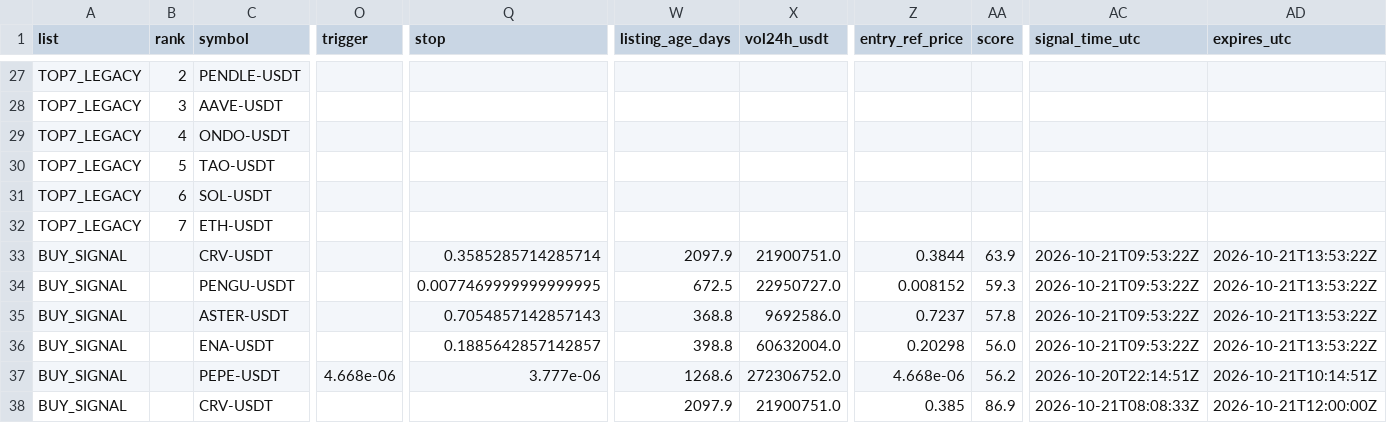
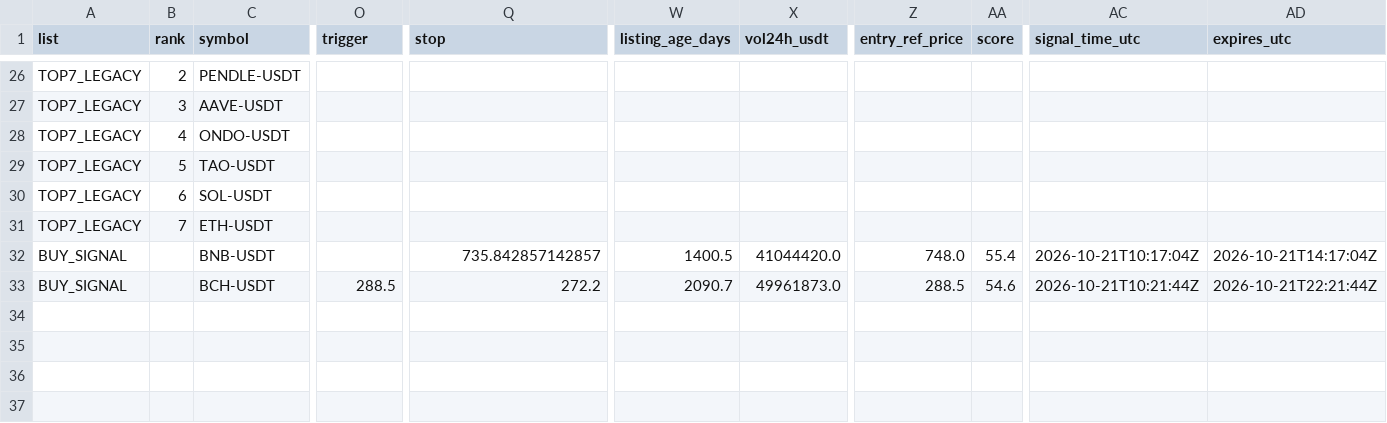
Before and after one commit to fu5202ture-beep/cqs-dashboard, a CSV file: signals.csv, drawn as a sheet; only a part is shown, gaps mark what is left out; removed rows and columns are numbered as before the commit, all else as after; rows hold the shown columns only; the diff covers the shown part only; the diff names each change by its address in the sheet, - before the commit and + after, or states it on an @@ line.

```diff
--- a/signals.csv
+++ b/signals.csv
-row 33: BUY_SIGNAL |  | CRV-USDT |  | 0.3585285714285714 | 2097.9 | 21900751.0 | 0.3844 | 63.9 | 2026-10-21T09:53:22Z | 2026-10-21T13:53:22Z
-row 34: BUY_SIGNAL |  | PENGU-USDT |  | 0.0077469999999999995 | 672.5 | 22950727.0 | 0.008152 | 59.3 | 2026-10-21T09:53:22Z | 2026-10-21T13:53:22Z
-row 35: BUY_SIGNAL |  | ASTER-USDT |  | 0.7054857142857143 | 368.8 | 9692586.0 | 0.7237 | 57.8 | 2026-10-21T09:53:22Z | 2026-10-21T13:53:22Z
-C32 (symbol): ENA-USDT
+C32 (symbol): BNB-USDT
-Q32 (stop): 0.1885642857142857
+Q32 (stop): 735.842857142857
-W32 (listing_age_days): 398.8
+W32 (listing_age_days): 1400.5
-X32 (vol24h_usdt): 60632004.0
+X32 (vol24h_usdt): 41044420.0
-Z32 (entry_ref_price): 0.20298
+Z32 (entry_ref_price): 748.0
-AA32 (score): 56.0
+AA32 (score): 55.4
-AC32 (signal_time_utc): 2026-10-21T09:53:22Z
+AC32 (signal_time_utc): 2026-10-21T10:17:04Z
-AD32 (expires_utc): 2026-10-21T13:53:22Z
+AD32 (expires_utc): 2026-10-21T14:17:04Z
-C33 (symbol): PEPE-USDT
+C33 (symbol): BCH-USDT
-O33 (trigger): 4.668e-06
+O33 (trigger): 288.5
-Q33 (stop): 3.777e-06
+Q33 (stop): 272.2
-W33 (listing_age_days): 1268.6
+W33 (listing_age_days): 2090.7
-X33 (vol24h_usdt): 272306752.0
+X33 (vol24h_usdt): 49961873.0
-Z33 (entry_ref_price): 4.668e-06
+Z33 (entry_ref_price): 288.5
-AA33 (score): 56.2
+AA33 (score): 54.6
-AC33 (signal_time_utc): 2026-10-20T22:14:51Z
+AC33 (signal_time_utc): 2026-10-21T10:21:44Z
-AD33 (expires_utc): 2026-10-21T10:14:51Z
+AD33 (expires_utc): 2026-10-21T22:21:44Z
-row 38: BUY_SIGNAL |  | CRV-USDT |  |  | 2097.9 | 21900751.0 | 0.385 | 86.9 | 2026-10-21T08:08:33Z | 2026-10-21T12:00:00Z
```
Also changed, not shown: 3 added rows, 4 removed rows and 18 edited cells elsewhere in this file, 2 other files.
